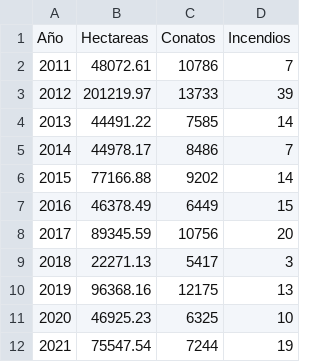
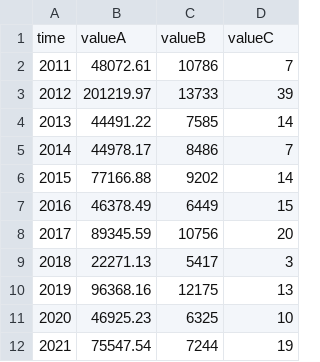
Before and after one commit to MichalTkaczykUNIR/D3, a CSV file: incendios.csv, drawn as a sheet; removed rows and columns are numbered as before the commit, all else as after; the diff names each change by its address in the sheet, - before the commit and + after, or states it on an @@ line.

Commit message:
Update incendios.csv

```diff
--- a/incendios.csv
+++ b/incendios.csv
-row 1: Año | Hectareas | Conatos | Incendios
+row 1: time | valueA | valueB | valueC
```
